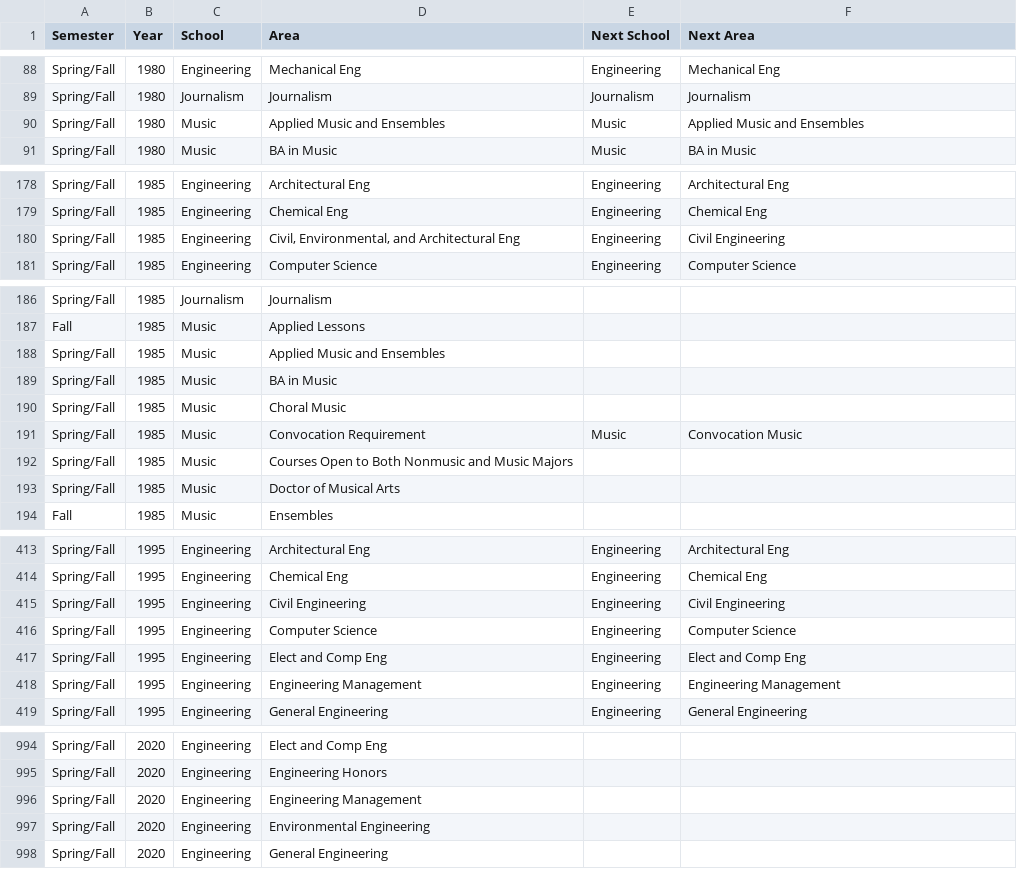
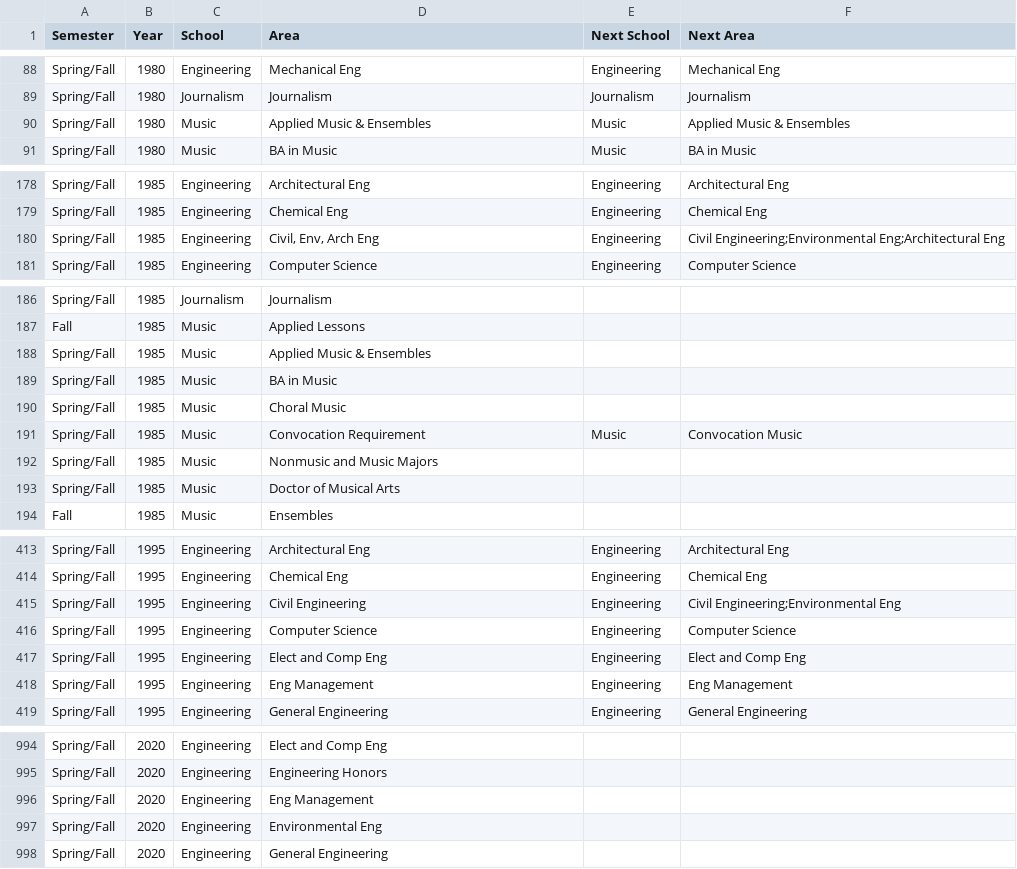
Before and after one commit to sampottinger/cu_boulder_catalog, a CSV file: data/catalog.csv, drawn as a sheet; only a part is shown, gaps mark what is left out; the diff covers the shown part only.

```diff
--- a/data/catalog.csv
+++ b/data/catalog.csv
@@ -89,3 +89,3 @@ Spring/Fall,1980,Engineering,Mechanical Eng,Engineering,Mechanical Eng
 Spring/Fall,1980,Journalism,Journalism,Journalism,Journalism
-Spring/Fall,1980,Music,Applied Music and Ensembles,Music,Applied Music and Ensembles
+Spring/Fall,1980,Music,Applied Music & Ensembles,Music,Applied Music & Ensembles
 Spring/Fall,1980,Music,BA in Music,Music,BA in Music
@@ -179,3 +179,3 @@ Spring/Fall,1985,Engineering,Architectural Eng,Engineering,Architectural Eng
 Spring/Fall,1985,Engineering,Chemical Eng,Engineering,Chemical Eng
-Spring/Fall,1985,Engineering,"Civil, Environmental, and Architectural Eng",Engineering,Civil Engineering
+Spring/Fall,1985,Engineering,"Civil, Env, Arch Eng",Engineering,Civil Engineering;Environmental Eng;Architectural Eng
 Spring/Fall,1985,Engineering,Computer Science,Engineering,Computer Science
@@ -187,3 +187,3 @@ Spring/Fall,1985,Journalism,Journalism,,
 Fall,1985,Music,Applied Lessons,,
-Spring/Fall,1985,Music,Applied Music and Ensembles,,
+Spring/Fall,1985,Music,Applied Music & Ensembles,,
 Spring/Fall,1985,Music,BA in Music,,
@@ -191,3 +191,3 @@ Spring/Fall,1985,Music,Choral Music,,
 Spring/Fall,1985,Music,Convocation Requirement,Music,Convocation Music
-Spring/Fall,1985,Music,Courses Open to Both Nonmusic and Music Majors,,
+Spring/Fall,1985,Music,Nonmusic and Music Majors,,
 Spring/Fall,1985,Music,Doctor of Musical Arts,,
@@ -414,6 +414,6 @@ Spring/Fall,1995,Engineering,Architectural Eng,Engineering,Architectural Eng
 Spring/Fall,1995,Engineering,Chemical Eng,Engineering,Chemical Eng
-Spring/Fall,1995,Engineering,Civil Engineering,Engineering,Civil Engineering
+Spring/Fall,1995,Engineering,Civil Engineering,Engineering,Civil Engineering;Environmental Eng
 Spring/Fall,1995,Engineering,Computer Science,Engineering,Computer Science
 Spring/Fall,1995,Engineering,Elect and Comp Eng,Engineering,Elect and Comp Eng
-Spring/Fall,1995,Engineering,Engineering Management,Engineering,Engineering Management
+Spring/Fall,1995,Engineering,Eng Management,Engineering,Eng Management
 Spring/Fall,1995,Engineering,General Engineering,Engineering,General Engineering
@@ -995,4 +995,4 @@ Spring/Fall,2020,Engineering,Elect and Comp Eng,,
 Spring/Fall,2020,Engineering,Engineering Honors,,
-Spring/Fall,2020,Engineering,Engineering Management,,
-Spring/Fall,2020,Engineering,Environmental Engineering,,
+Spring/Fall,2020,Engineering,Eng Management,,
+Spring/Fall,2020,Engineering,Environmental Eng,,
 Spring/Fall,2020,Engineering,General Engineering,,
```
Also changed, not shown: 21 edited cells elsewhere in this file, 7 other files.
